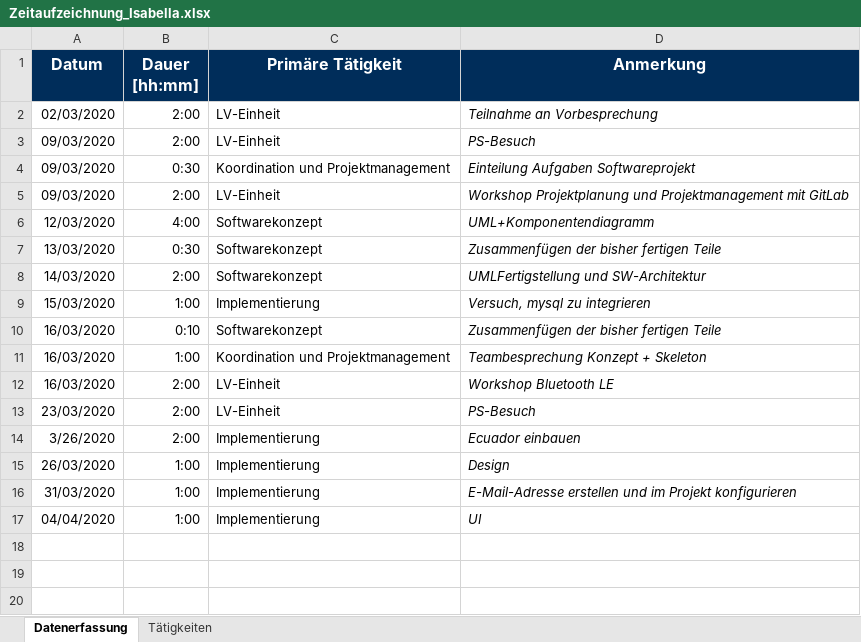
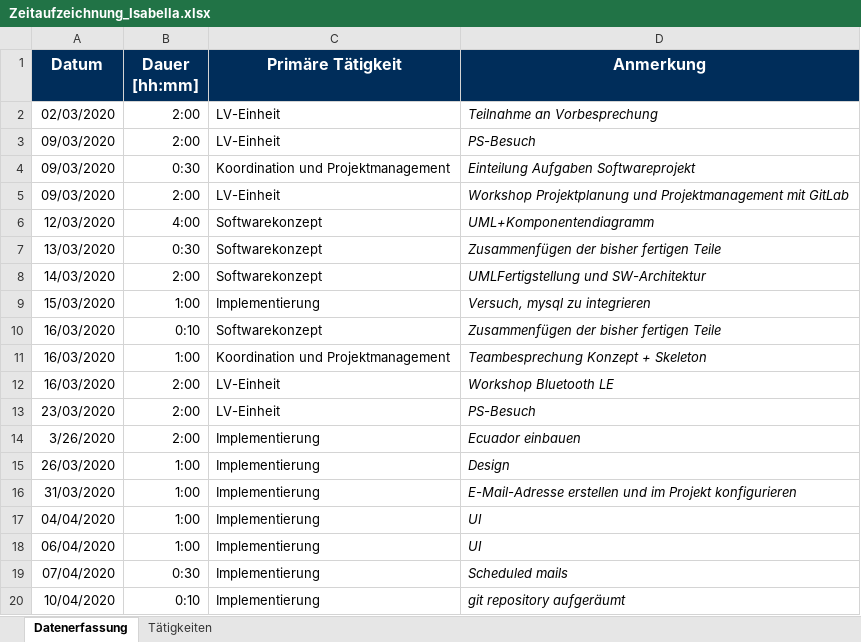
Before and after one commit to calvingehrer/Timeflip, an Excel workbook: Documentation/Time Management/Zeitaufzeichnung_Isabella.xlsx, sheet Datenerfassung, drawn as a sheet; values as stored, in another font and other column widths than the file's, no borders; the diff names each change by its address in the sheet, - before the commit and + after, or states it on an @@ line.

Commit message:
updated time management

```diff
--- a/Documentation/Time Management/Zeitaufzeichnung_Isabella.xlsx (sheet Datenerfassung)
+++ b/Documentation/Time Management/Zeitaufzeichnung_Isabella.xlsx (sheet Datenerfassung)
+row 18: 06/04/2020 | 1:00 | Implementierung | UI
+row 19: 07/04/2020 | 0:30 | Implementierung | Scheduled mails
+row 20: 10/04/2020 | 0:10 | Implementierung | git repository aufgeräumt
```
